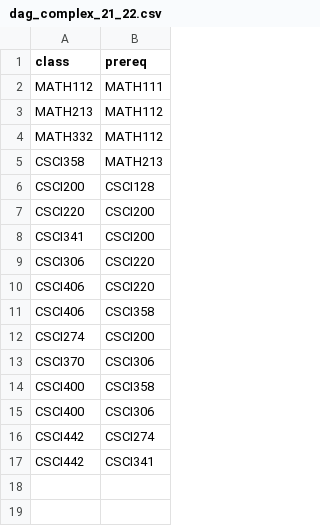
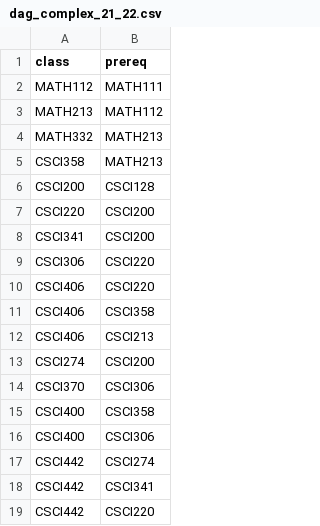
Before and after one commit to ifrycolorado/Enrollment_Project, a CSV file: dags/dag_complex_21_22.csv, drawn as a sheet.

Commit message:
Update dag_complex_21_22.csv

```diff
--- a/dags/dag_complex_21_22.csv
+++ b/dags/dag_complex_21_22.csv
@@ -3,3 +3,3 @@ MATH112,MATH111
 MATH213,MATH112
-MATH332,MATH112
+MATH332,MATH213
 CSCI358,MATH213
@@ -11,2 +11,3 @@ CSCI406,CSCI220
 CSCI406,CSCI358
+CSCI406,CSCI213
 CSCI274,CSCI200
@@ -17 +18,2 @@ CSCI442,CSCI274
 CSCI442,CSCI341
+CSCI442,CSCI220
```
